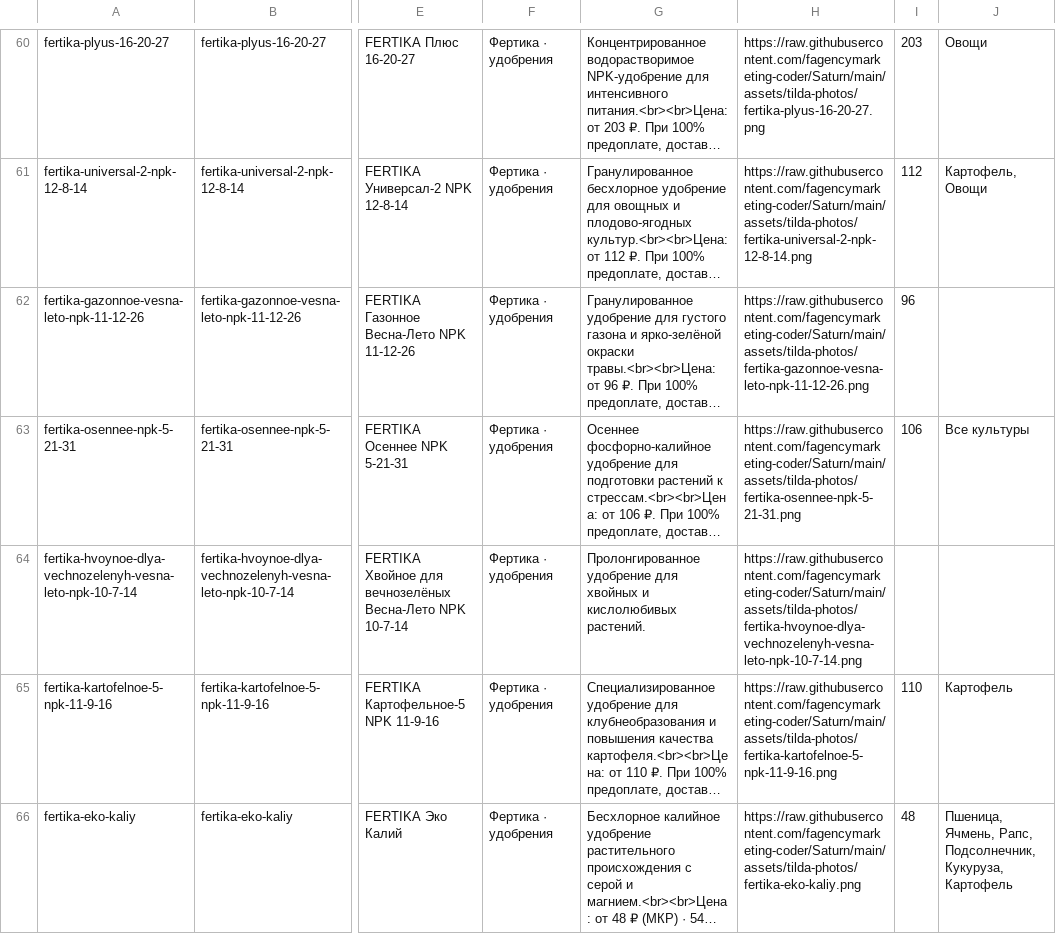
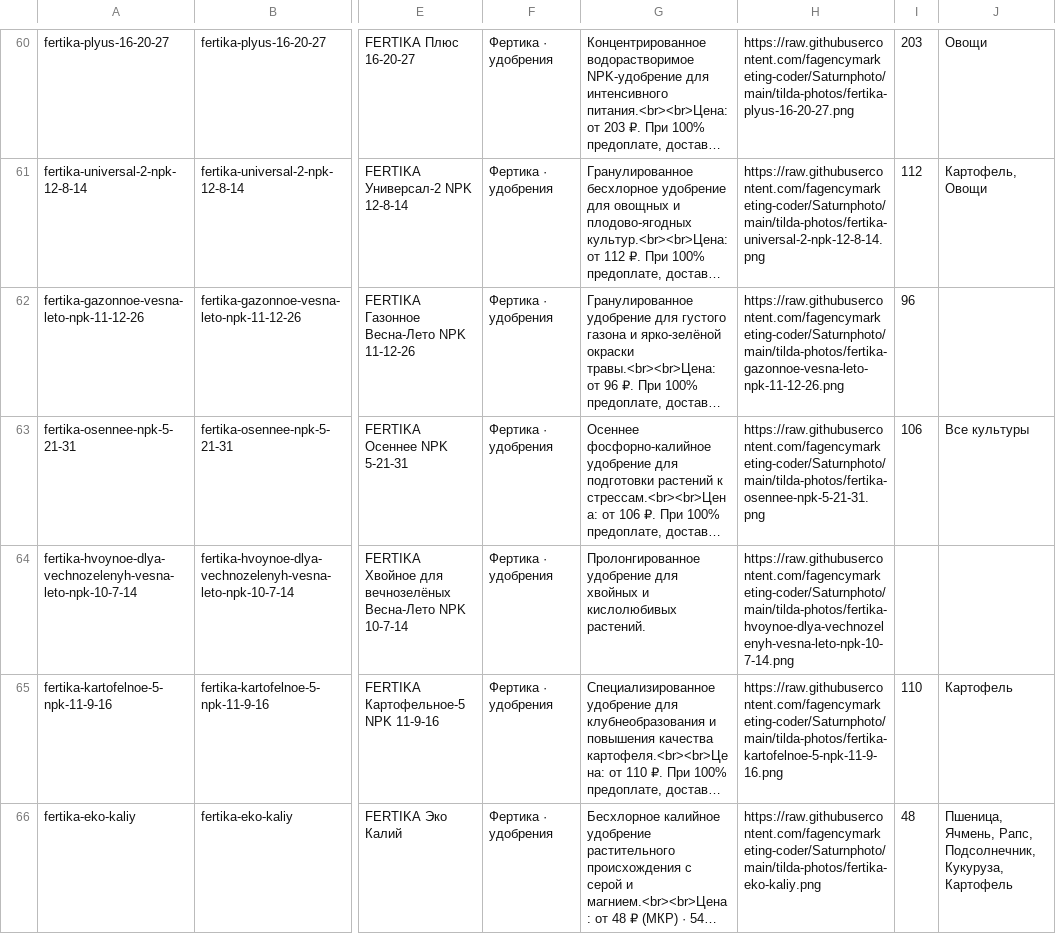
Before and after one commit to fagencymarketing-coder/Saturn, a CSV file: catalogs/tilda-import.csv, drawn as a sheet; only a part is shown, gaps mark what is left out; long unchanged cells end in …; the diff covers the shown part only; the diff names each change by its address in the sheet, - before the commit and + after, or states it on an @@ line.

```diff
--- a/catalogs/tilda-import.csv
+++ b/catalogs/tilda-import.csv
-H60: https://raw.githubusercontent.com/fagencymarketing-coder/Saturn/main/assets/tilda-photos/fertika-plyus-16-20-27.png
+H60: https://raw.githubusercontent.com/fagencymarketing-coder/Saturnphoto/main/tilda-photos/fertika-plyus-16-20-27.png
-H61: https://raw.githubusercontent.com/fagencymarketing-coder/Saturn/main/assets/tilda-photos/fertika-universal-2-npk-12-8-14.png
+H61: https://raw.githubusercontent.com/fagencymarketing-coder/Saturnphoto/main/tilda-photos/fertika-universal-2-npk-12-8-14.png
-H62: https://raw.githubusercontent.com/fagencymarketing-coder/Saturn/main/assets/tilda-photos/fertika-gazonnoe-vesna-leto-npk-11-12-26.png
+H62: https://raw.githubusercontent.com/fagencymarketing-coder/Saturnphoto/main/tilda-photos/fertika-gazonnoe-vesna-leto-npk-11-12-26.png
-H63: https://raw.githubusercontent.com/fagencymarketing-coder/Saturn/main/assets/tilda-photos/fertika-osennee-npk-5-21-31.png
+H63: https://raw.githubusercontent.com/fagencymarketing-coder/Saturnphoto/main/tilda-photos/fertika-osennee-npk-5-21-31.png
-H64: https://raw.githubusercontent.com/fagencymarketing-coder/Saturn/main/assets/tilda-photos/fertika-hvoynoe-dlya-vechnozelenyh-vesna-leto-npk-10-7-14.png
+H64: https://raw.githubusercontent.com/fagencymarketing-coder/Saturnphoto/main/tilda-photos/fertika-hvoynoe-dlya-vechnozelenyh-vesna-leto-npk-10-7-14.png
-H65: https://raw.githubusercontent.com/fagencymarketing-coder/Saturn/main/assets/tilda-photos/fertika-kartofelnoe-5-npk-11-9-16.png
+H65: https://raw.githubusercontent.com/fagencymarketing-coder/Saturnphoto/main/tilda-photos/fertika-kartofelnoe-5-npk-11-9-16.png
-H66: https://raw.githubusercontent.com/fagencymarketing-coder/Saturn/main/assets/tilda-photos/fertika-eko-kaliy.png
+H66: https://raw.githubusercontent.com/fagencymarketing-coder/Saturnphoto/main/tilda-photos/fertika-eko-kaliy.png
```
Also changed, not shown: 86 edited cells elsewhere in this file, 1 other file.
